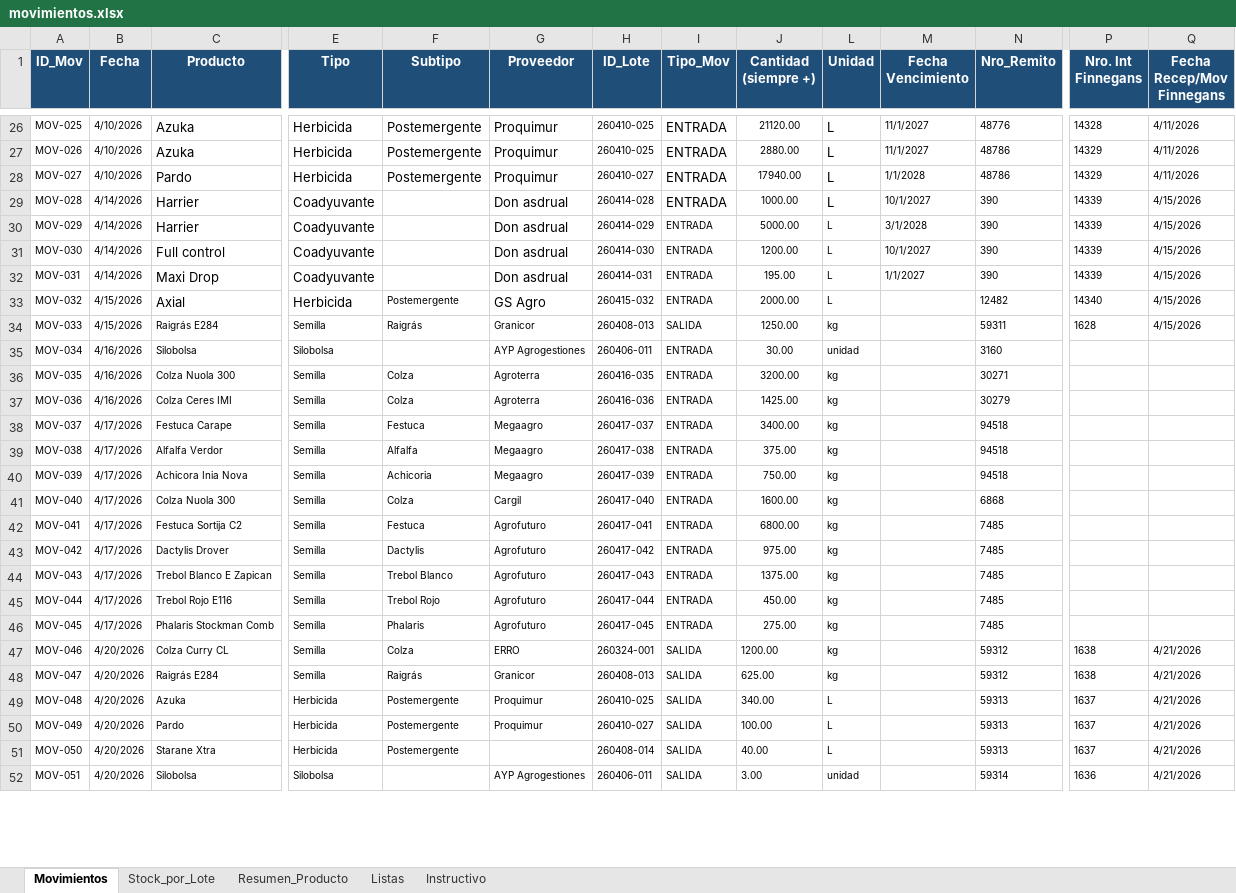
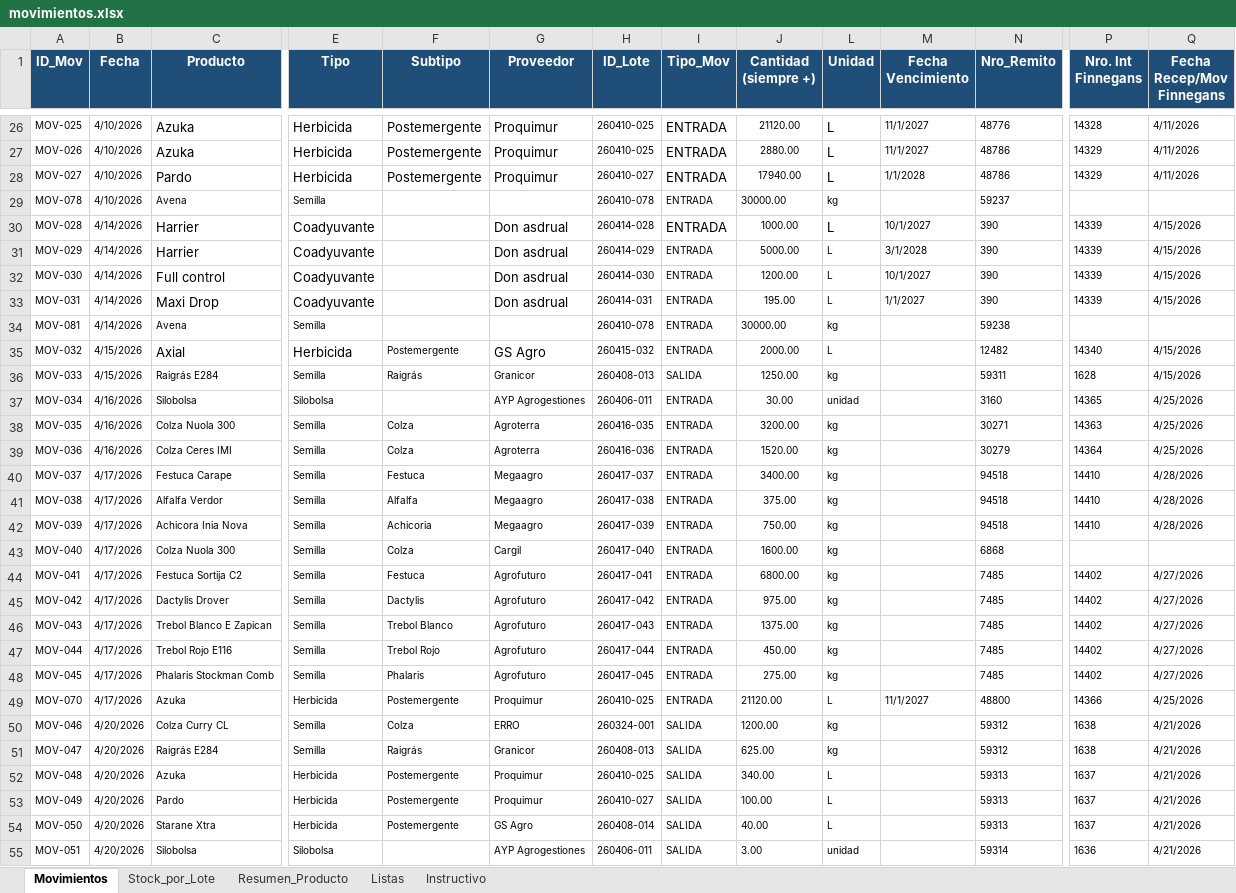
Before and after one commit to CeibosGroup/stock-galpon-hub, an Excel workbook: movimientos.xlsx, sheet Movimientos, drawn as a sheet; only a part is shown, gaps mark what is left out; values as stored, in another font and other column widths than the file's, no borders; conditional formats and table styles not drawn; addresses are those after the commit; rows hold the shown columns only; the diff covers the shown part only; the diff names each change by its address in the sheet, - before the commit and + after, or states it on an @@ line.

```diff
--- a/movimientos.xlsx (sheet Movimientos)
+++ b/movimientos.xlsx (sheet Movimientos)
@@ row 80 moved to row 29: MOV-078 @@
@@ row 83 moved to row 34: MOV-081 @@
-P37 (Nro. Int Finnegans): (empty)
+P37 (Nro. Int Finnegans): 14365
-Q37:Q39 (Fecha Recep/Mov Finnegans): (empty)
+Q37:Q39 (Fecha Recep/Mov Finnegans): 4/25/2026
-P38 (Nro. Int Finnegans): (empty)
+P38 (Nro. Int Finnegans): 14363
-J39 (Cantidad (siempre +)): 1425.00
+J39 (Cantidad (siempre +)): 1520.00
-P39 (Nro. Int Finnegans): (empty)
+P39 (Nro. Int Finnegans): 14364
-P40:P42 (Nro. Int Finnegans): (empty)
+P40:P42 (Nro. Int Finnegans): 14410
-Q40:Q42 (Fecha Recep/Mov Finnegans): (empty)
+Q40:Q42 (Fecha Recep/Mov Finnegans): 4/28/2026
-P44:P48 (Nro. Int Finnegans): (empty)
+P44:P48 (Nro. Int Finnegans): 14402
-Q44:Q48 (Fecha Recep/Mov Finnegans): (empty)
+Q44:Q48 (Fecha Recep/Mov Finnegans): 4/27/2026
+row 49: MOV-070 | 4/17/2026 | Azuka | Herbicida | Postemergente | Proquimur | 260410-025 | ENTRADA | 21120.00 | L | 11/1/2027 | 48800 | 14366 | 4/25/2026
-G54 (Proveedor): (empty)
+G54 (Proveedor): GS Agro
```
Also changed, not shown: 2 added rows, 3 removed rows, 895 moved rows and 217 edited cells elsewhere in this sheet, sheet Stock_por_Lote, sheet Resumen_Producto, sheet Listas, formulas that keep their value, hidden cells.
